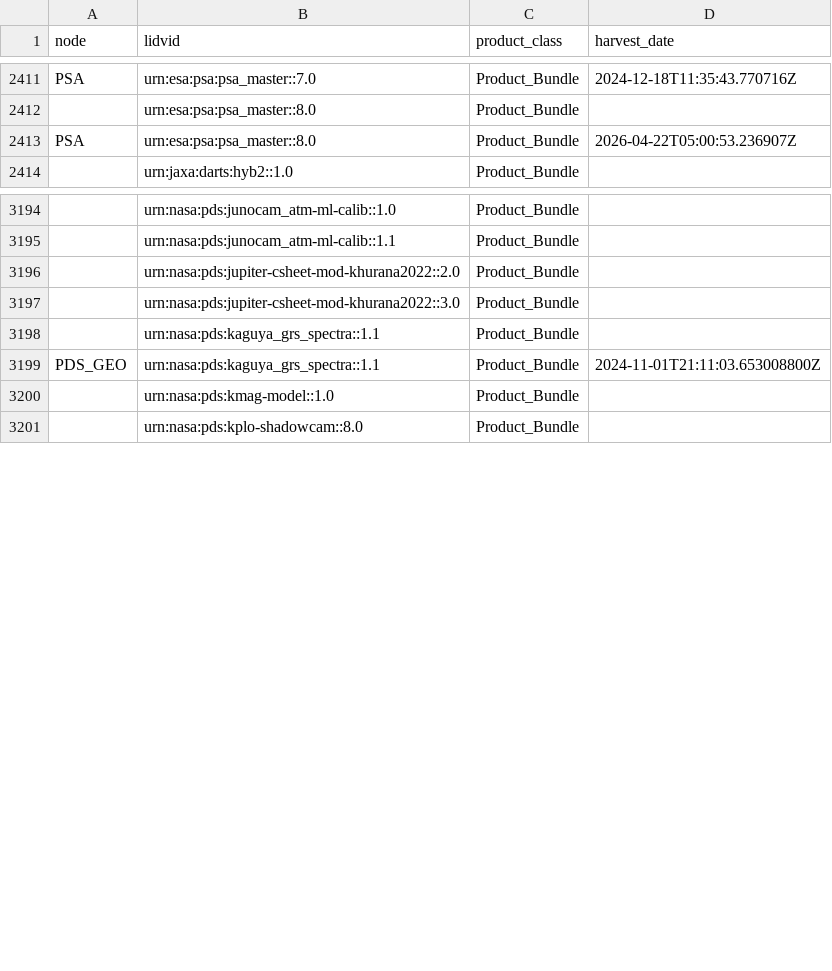
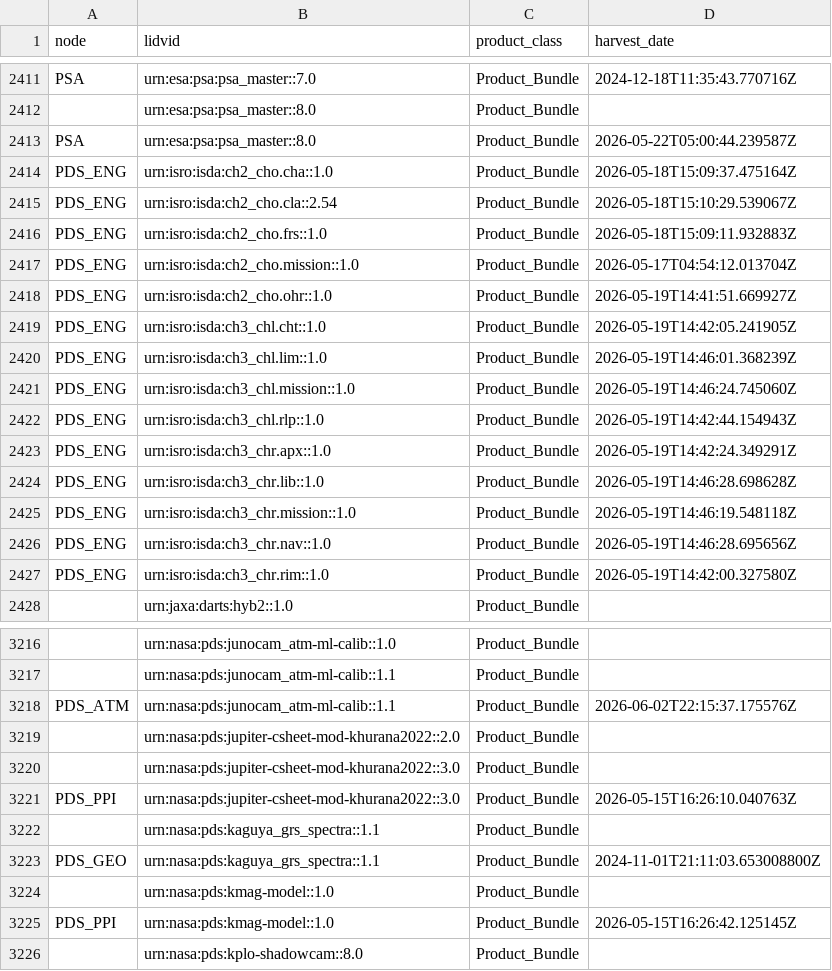
Before and after one commit to NASA-PDS/registry, a CSV file: docs/status/loaded_bundles_in_registry.csv, drawn as a sheet; only a part is shown, gaps mark what is left out; the diff covers the shown part only; the diff names each change by its address in the sheet, - before the commit and + after, or states it on an @@ line.

```diff
--- a/docs/status/loaded_bundles_in_registry.csv
+++ b/docs/status/loaded_bundles_in_registry.csv
-D2413 (harvest_date): 2026-04-22T05:00:53.236907Z
+D2413 (harvest_date): 2026-05-22T05:00:44.239587Z
+row 2414: PDS_ENG | urn:isro:isda:ch2_cho.cha::1.0 | Product_Bundle | 2026-05-18T15:09:37.475164Z
+row 2415: PDS_ENG | urn:isro:isda:ch2_cho.cla::2.54 | Product_Bundle | 2026-05-18T15:10:29.539067Z
+row 2416: PDS_ENG | urn:isro:isda:ch2_cho.frs::1.0 | Product_Bundle | 2026-05-18T15:09:11.932883Z
+row 2417: PDS_ENG | urn:isro:isda:ch2_cho.mission::1.0 | Product_Bundle | 2026-05-17T04:54:12.013704Z
+row 2418: PDS_ENG | urn:isro:isda:ch2_cho.ohr::1.0 | Product_Bundle | 2026-05-19T14:41:51.669927Z
+row 2419: PDS_ENG | urn:isro:isda:ch3_chl.cht::1.0 | Product_Bundle | 2026-05-19T14:42:05.241905Z
+row 2420: PDS_ENG | urn:isro:isda:ch3_chl.lim::1.0 | Product_Bundle | 2026-05-19T14:46:01.368239Z
+row 2421: PDS_ENG | urn:isro:isda:ch3_chl.mission::1.0 | Product_Bundle | 2026-05-19T14:46:24.745060Z
+row 2422: PDS_ENG | urn:isro:isda:ch3_chl.rlp::1.0 | Product_Bundle | 2026-05-19T14:42:44.154943Z
+row 2423: PDS_ENG | urn:isro:isda:ch3_chr.apx::1.0 | Product_Bundle | 2026-05-19T14:42:24.349291Z
+row 2424: PDS_ENG | urn:isro:isda:ch3_chr.lib::1.0 | Product_Bundle | 2026-05-19T14:46:28.698628Z
+row 2425: PDS_ENG | urn:isro:isda:ch3_chr.mission::1.0 | Product_Bundle | 2026-05-19T14:46:19.548118Z
+row 2426: PDS_ENG | urn:isro:isda:ch3_chr.nav::1.0 | Product_Bundle | 2026-05-19T14:46:28.695656Z
+row 2427: PDS_ENG | urn:isro:isda:ch3_chr.rim::1.0 | Product_Bundle | 2026-05-19T14:42:00.327580Z
+row 3218: PDS_ATM | urn:nasa:pds:junocam_atm-ml-calib::1.1 | Product_Bundle | 2026-06-02T22:15:37.175576Z
+row 3221: PDS_PPI | urn:nasa:pds:jupiter-csheet-mod-khurana2022::3.0 | Product_Bundle | 2026-05-15T16:26:10.040763Z
+row 3225: PDS_PPI | urn:nasa:pds:kmag-model::1.0 | Product_Bundle | 2026-05-15T16:26:42.125145Z
```
Also changed, not shown: 30 added rows and 9 edited cells elsewhere in this file, docs/status/burnup_by_node.csv, docs/status/burnup_by_node_latest.csv, 10 other files.
